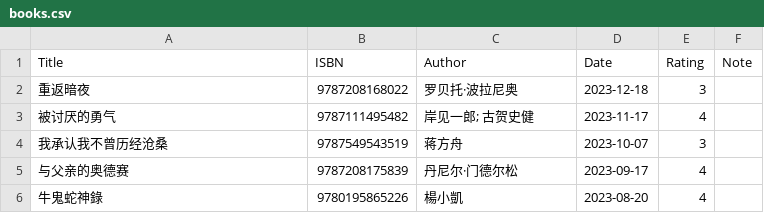
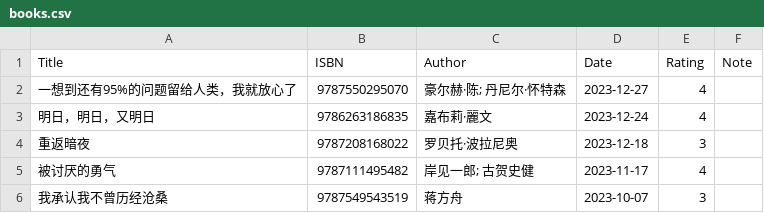
Before and after one commit to gujiaxi/gujiaxi.github.io, a CSV file: _data/books.csv, drawn as a sheet; only a part is shown; the shorter side is filled out with more unchanged rows.

```diff
--- a/_data/books.csv
+++ b/_data/books.csv
@@ -1,2 +1,4 @@
 Title,ISBN,Author,Date,Rating,Note
+一想到还有95%的问题留给人类，我就放心了,9787550295070,豪尔赫·陈; 丹尼尔·怀特森,2023-12-27,4,
+明日，明日，又明日,9786263186835,嘉布莉·麗文,2023-12-24,4,
 重返暗夜,9787208168022,罗贝托·波拉尼奥,2023-12-18,3,
```
Also changed, not shown: _data/games.csv, _data/movies.csv.
